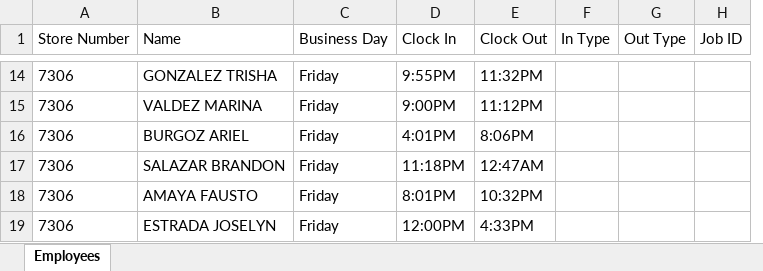
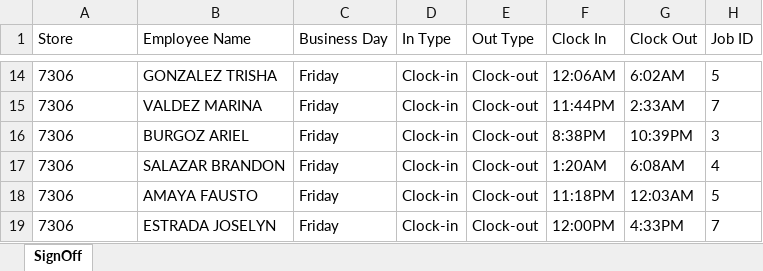
Before and after one commit to ratan-cc/PdfReader, an Excel workbook: output/Detail Sign Off Report.xlsx, sheet SignOff, drawn as a sheet; only a part is shown, gaps mark what is left out; values as stored, in another font and other column widths than the file's, no borders; removed rows and columns are numbered as before the commit, all else as after; the diff covers the shown part only; the diff names each change by its address in the sheet, - before the commit and + after, or states it on an @@ line.

```diff
--- a/output/Detail Sign Off Report.xlsx (sheet SignOff)
+++ b/output/Detail Sign Off Report.xlsx (sheet SignOff)
-sheet tab: Employees
+sheet tab: SignOff
+column D (In Type), rows 14-19: all Clock-in
+column E (Out Type), rows 14-19: all Clock-out
-column F (In Type), empty
-column G (Out Type), empty
-A1: Store Number
+A1: Store
-B1: Name
+B1: Employee Name
-F14 (Clock In): 9:55PM
+F14 (Clock In): 12:06AM
-G14 (Clock Out): 11:32PM
+G14 (Clock Out): 6:02AM
-H14 (Job ID): (empty)
+H14 (Job ID): 5
-F15 (Clock In): 9:00PM
+F15 (Clock In): 11:44PM
-G15 (Clock Out): 11:12PM
+G15 (Clock Out): 2:33AM
-H15 (Job ID): (empty)
+H15 (Job ID): 7
-F16 (Clock In): 4:01PM
+F16 (Clock In): 8:38PM
-G16 (Clock Out): 8:06PM
+G16 (Clock Out): 10:39PM
-H16 (Job ID): (empty)
+H16 (Job ID): 3
-F17 (Clock In): 11:18PM
+F17 (Clock In): 1:20AM
-G17 (Clock Out): 12:47AM
+G17 (Clock Out): 6:08AM
-H17 (Job ID): (empty)
+H17 (Job ID): 4
-F18 (Clock In): 8:01PM
+F18 (Clock In): 11:18PM
-G18 (Clock Out): 10:32PM
+G18 (Clock Out): 12:03AM
-H18 (Job ID): (empty)
+H18 (Job ID): 5
-H19 (Job ID): (empty)
+H19 (Job ID): 7
```
Also changed, not shown: 30 edited cells elsewhere in this sheet, 3 other files.
